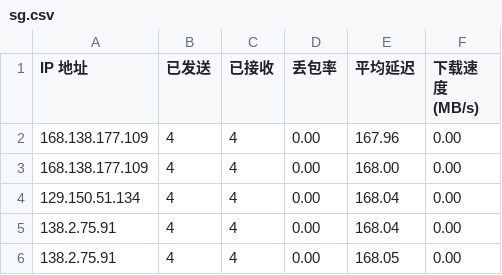
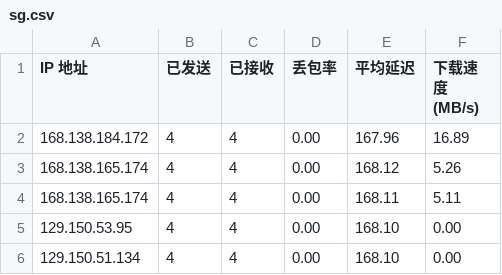
Before and after one commit to eliangwww/CFCDN-Auto, a CSV file: CloudflareST/sg.csv, drawn as a sheet.

```diff
--- a/CloudflareST/sg.csv
+++ b/CloudflareST/sg.csv
@@ -1,6 +1,6 @@
 IP 地址,已发送,已接收,丢包率,平均延迟,下载速度 (MB/s)
-168.138.177.109,4,4,0.00,167.96,0.00
-168.138.177.109,4,4,0.00,168.00,0.00
-129.150.51.134,4,4,0.00,168.04,0.00
-138.2.75.91,4,4,0.00,168.04,0.00
-138.2.75.91,4,4,0.00,168.05,0.00
+168.138.184.172,4,4,0.00,167.96,16.89
+168.138.165.174,4,4,0.00,168.12,5.26
+168.138.165.174,4,4,0.00,168.11,5.11
+129.150.53.95,4,4,0.00,168.10,0.00
+129.150.51.134,4,4,0.00,168.10,0.00
```
Also changed, not shown: 2 other files.
